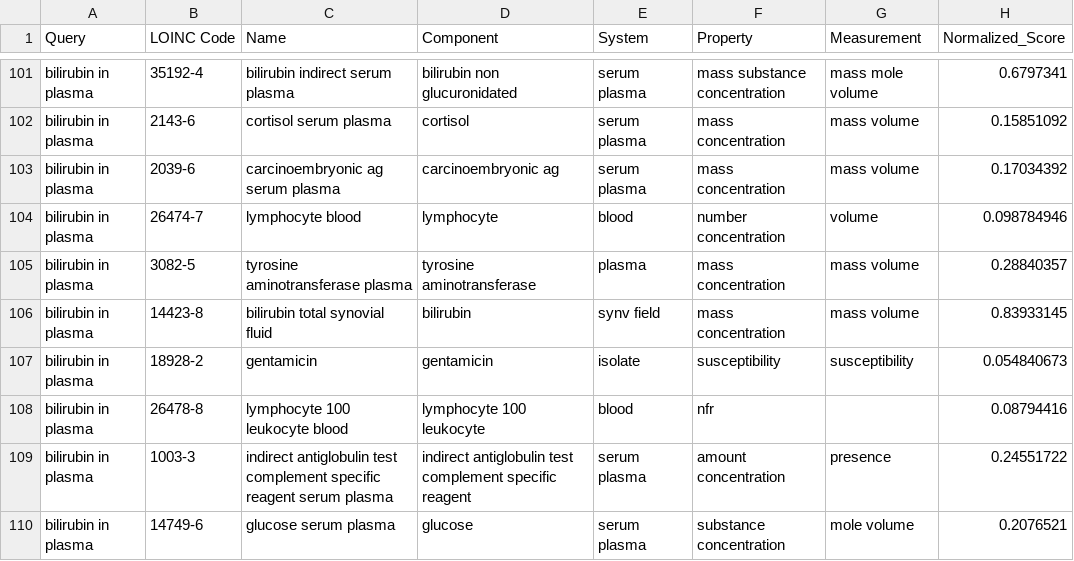
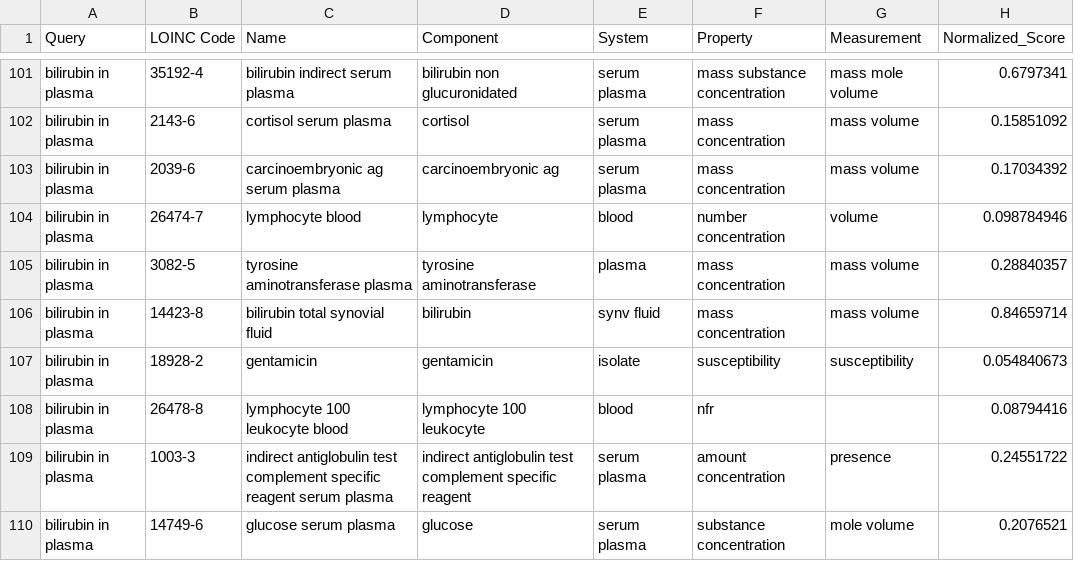
Before and after one commit to JoseRuiz01/MLRanking, a CSV file: dataset_scores_basic.csv, drawn as a sheet; only a part is shown, gaps mark what is left out; the diff covers the shown part only.

```diff
--- a/dataset_scores_basic.csv
+++ b/dataset_scores_basic.csv
@@ -105,3 +105,3 @@ bilirubin in plasma,26474-7,lymphocyte blood,lymphocyte,blood,number concentrati
 bilirubin in plasma,3082-5,tyrosine aminotransferase plasma,tyrosine aminotransferase,plasma,mass concentration,mass volume,0.28840357
-bilirubin in plasma,14423-8,bilirubin total synovial fluid,bilirubin,synv field,mass concentration,mass volume,0.83933145
+bilirubin in plasma,14423-8,bilirubin total synovial fluid,bilirubin,synv fluid,mass concentration,mass volume,0.84659714
 bilirubin in plasma,18928-2,gentamicin,gentamicin,isolate,susceptibility,susceptibility,0.054840673
```
Also changed, not shown: 28 edited cells elsewhere in this file, 5 other files.
